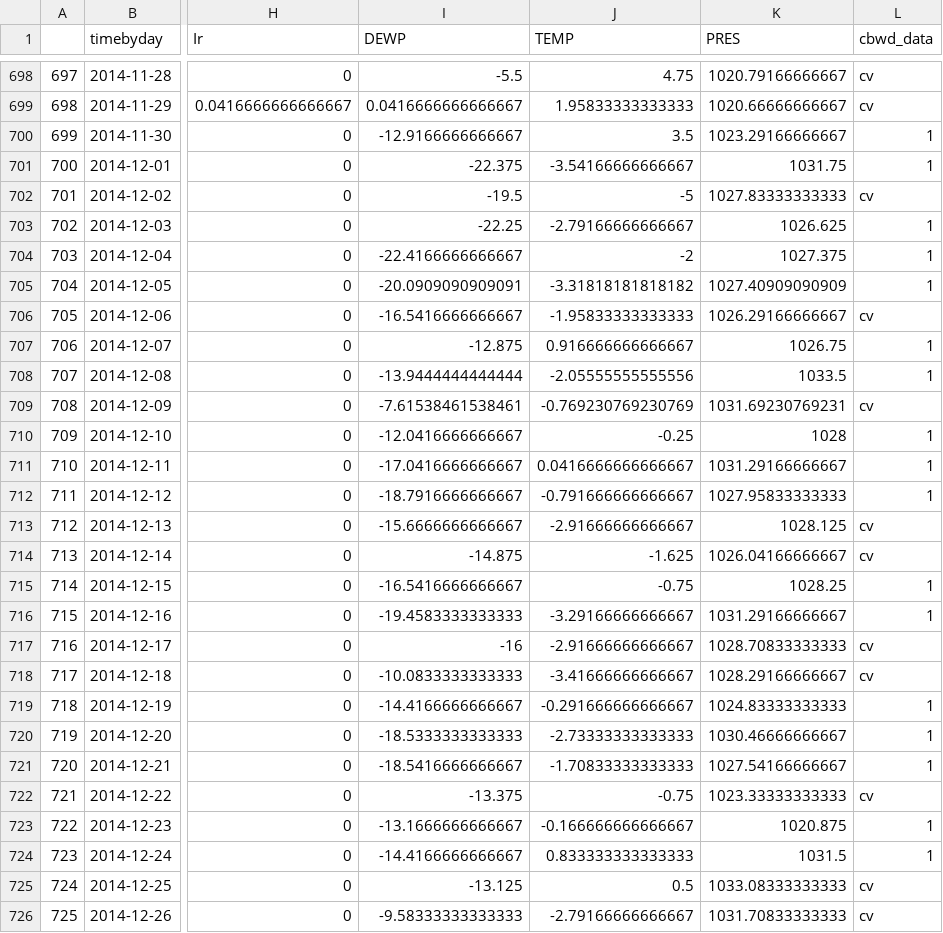
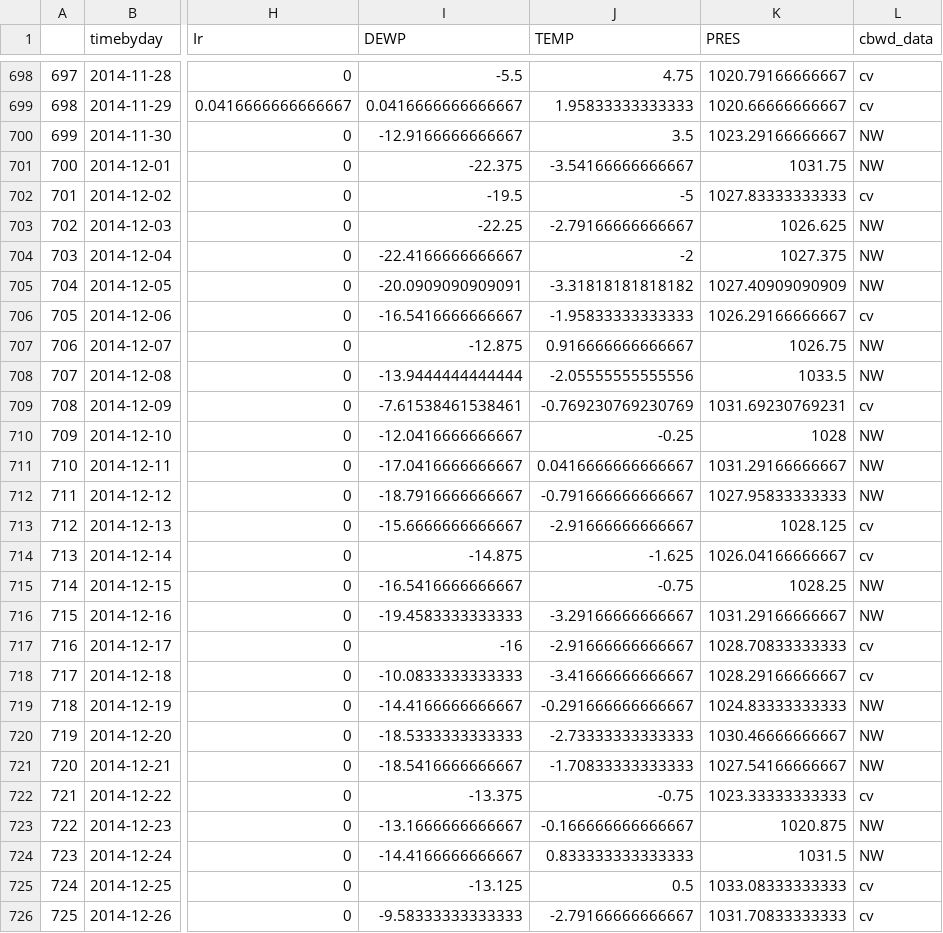
Before and after one commit to TerenceLiu98/Using-R-Series, a CSV file: Regression-Project/beijing_pm2.5/cleanbeijing_combin.csv, drawn as a sheet; only a part is shown, gaps mark what is left out; the diff covers the shown part only; the diff names each change by its address in the sheet, - before the commit and + after, or states it on an @@ line.

Commit message:
update cleanbeijing_combin data set

```diff
--- a/Regression-Project/beijing_pm2.5/cleanbeijing_combin.csv
+++ b/Regression-Project/beijing_pm2.5/cleanbeijing_combin.csv
-L700:L701 (cbwd_data): 1
+L700:L701 (cbwd_data): NW
-L703:L705 (cbwd_data): 1
+L703:L705 (cbwd_data): NW
-L707:L708 (cbwd_data): 1
+L707:L708 (cbwd_data): NW
-L710:L712 (cbwd_data): 1
+L710:L712 (cbwd_data): NW
-L715:L716 (cbwd_data): 1
+L715:L716 (cbwd_data): NW
-L719:L721 (cbwd_data): 1
+L719:L721 (cbwd_data): NW
-L723:L724 (cbwd_data): 1
+L723:L724 (cbwd_data): NW
```
Also changed, not shown: 138 edited cells elsewhere in this file.
